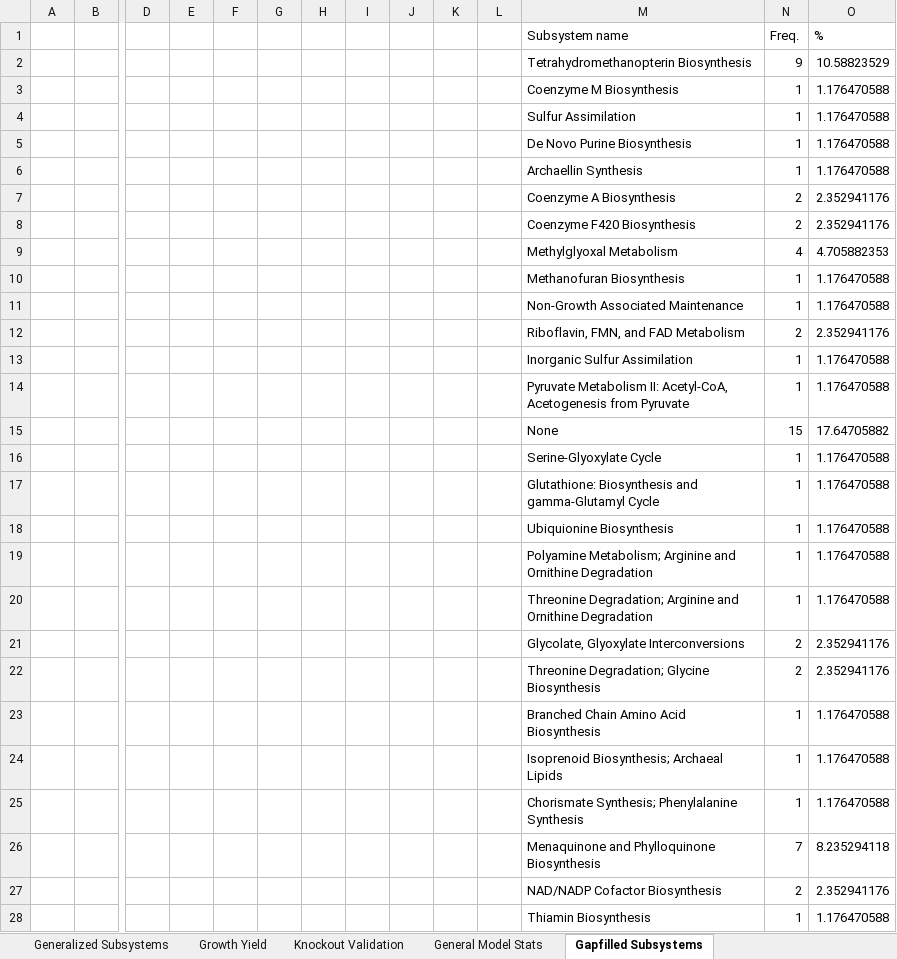
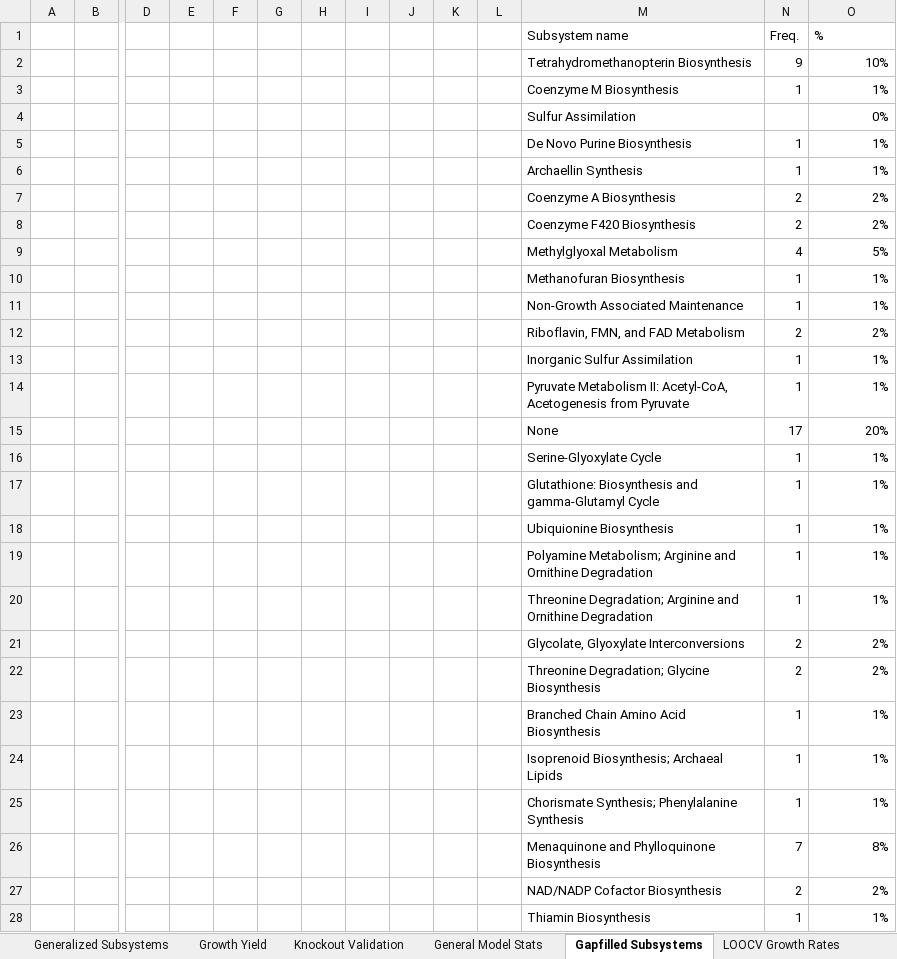
Before and after one commit to marichards/methanococcus, an Excel workbook: Paper/excel figures.xlsx, sheet Gapfilled Subsystems, drawn as a sheet; only a part is shown, gaps mark what is left out; values as stored, in another font and other column widths than the file's, no borders; charts and pictures not drawn; removed rows and columns are numbered as before the commit, all else as after; rows hold the shown columns only; the diff covers the shown part only; the diff names each change by its address in the sheet, - before the commit and + after, or states it on an @@ line.

```diff
--- a/Paper/excel figures.xlsx (sheet Gapfilled Subsystems)
+++ b/Paper/excel figures.xlsx (sheet Gapfilled Subsystems)
+sheet tab: LOOCV Growth Rates
-O2 (%): 10.58823529
+O2 (%): 10%
-O3 (%): 1.176470588
+O3 (%): 1%
-row 4:  |  |  |  |  |  |  |  |  |  |  | Sulfur Assimilation | 1 | 1.176470588
+row 4:  |  |  |  |  |  |  |  |  |  |  | Sulfur Assimilation |  | 0%
-O5:O6 (%): 1.176470588
+O5:O6 (%): 1%
-O7:O8 (%): 2.352941176
+O7:O8 (%): 2%
-O9 (%): 4.705882353
+O9 (%): 5%
-O10:O11 (%): 1.176470588
+O10:O11 (%): 1%
-O12 (%): 2.352941176
+O12 (%): 2%
-O13:O14 (%): 1.176470588
+O13:O14 (%): 1%
-row 15:  |  |  |  |  |  |  |  |  |  |  | None | 15 | 17.64705882
+row 15:  |  |  |  |  |  |  |  |  |  |  | None | 17 | 20%
-O16:O20 (%): 1.176470588
+O16:O20 (%): 1%
-O21:O22 (%): 2.352941176
+O21:O22 (%): 2%
-O23:O25 (%): 1.176470588
+O23:O25 (%): 1%
-O26 (%): 8.235294118
+O26 (%): 8%
-O27 (%): 2.352941176
+O27 (%): 2%
-O28 (%): 1.176470588
+O28 (%): 1%
```
Also changed, not shown: 1 added row, 1 removed row and 7 edited cells elsewhere in this sheet, sheet Generalized Subsystems, sheet General Model Stats, sheet Growth Yield, formulas that keep their value, charts or pictures, Experimental Results/cell dry weight measurements.xlsx, Experimental Results/dilution rate measurements w compilation.xlsx, 16 other files.
